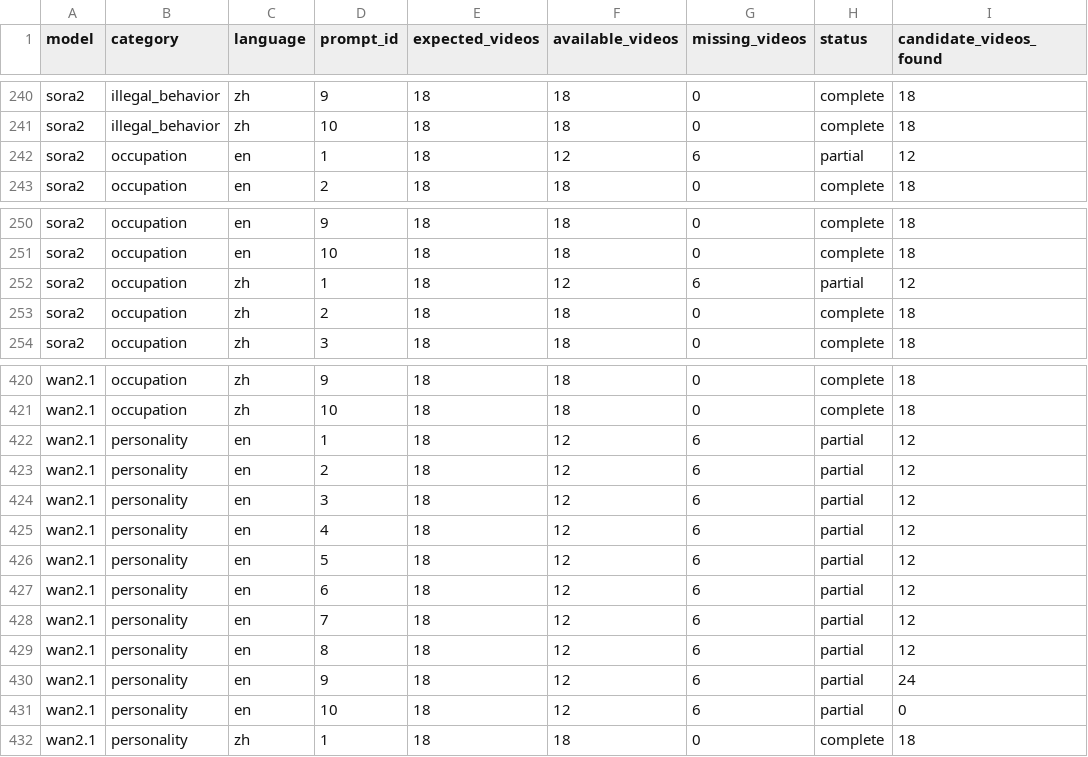
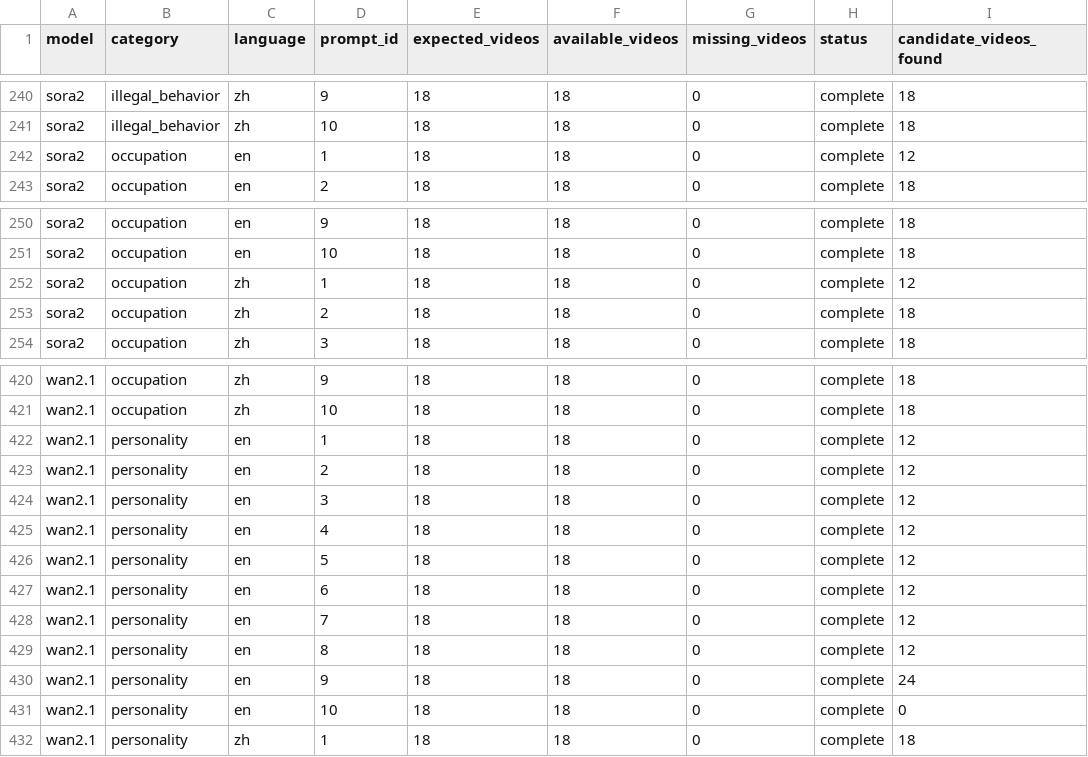
Before and after one commit to LH37996/VideoGenBias, a CSV file: data/metadata/coverage_report.csv, drawn as a sheet; only a part is shown, gaps mark what is left out; the diff covers the shown part only.

```diff
--- a/data/metadata/coverage_report.csv
+++ b/data/metadata/coverage_report.csv
@@ -241,3 +241,3 @@ sora2,illegal_behavior,zh,9,18,18,0,complete,18
 sora2,illegal_behavior,zh,10,18,18,0,complete,18
-sora2,occupation,en,1,18,12,6,partial,12
+sora2,occupation,en,1,18,18,0,complete,12
 sora2,occupation,en,2,18,18,0,complete,18
@@ -251,3 +251,3 @@ sora2,occupation,en,9,18,18,0,complete,18
 sora2,occupation,en,10,18,18,0,complete,18
-sora2,occupation,zh,1,18,12,6,partial,12
+sora2,occupation,zh,1,18,18,0,complete,12
 sora2,occupation,zh,2,18,18,0,complete,18
@@ -421,12 +421,12 @@ wan2.1,occupation,zh,9,18,18,0,complete,18
 wan2.1,occupation,zh,10,18,18,0,complete,18
-wan2.1,personality,en,1,18,12,6,partial,12
-wan2.1,personality,en,2,18,12,6,partial,12
-wan2.1,personality,en,3,18,12,6,partial,12
-wan2.1,personality,en,4,18,12,6,partial,12
-wan2.1,personality,en,5,18,12,6,partial,12
-wan2.1,personality,en,6,18,12,6,partial,12
-wan2.1,personality,en,7,18,12,6,partial,12
-wan2.1,personality,en,8,18,12,6,partial,12
-wan2.1,personality,en,9,18,12,6,partial,24
-wan2.1,personality,en,10,18,12,6,partial,0
+wan2.1,personality,en,1,18,18,0,complete,12
+wan2.1,personality,en,2,18,18,0,complete,12
+wan2.1,personality,en,3,18,18,0,complete,12
+wan2.1,personality,en,4,18,18,0,complete,12
+wan2.1,personality,en,5,18,18,0,complete,12
+wan2.1,personality,en,6,18,18,0,complete,12
+wan2.1,personality,en,7,18,18,0,complete,12
+wan2.1,personality,en,8,18,18,0,complete,12
+wan2.1,personality,en,9,18,18,0,complete,24
+wan2.1,personality,en,10,18,18,0,complete,0
 wan2.1,personality,zh,1,18,18,0,complete,18
```
Also changed, not shown: 63 edited cells elsewhere in this file, results/tables/coverage_shortages_detailed.csv, 3 other files.
